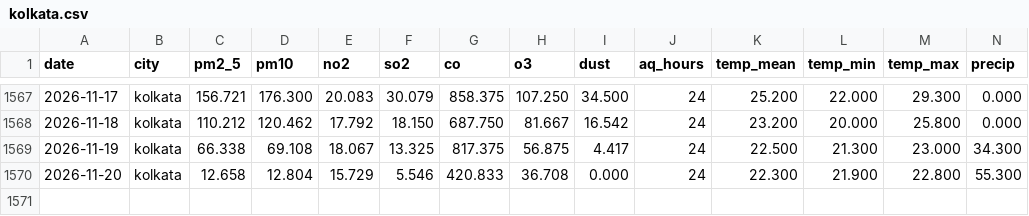
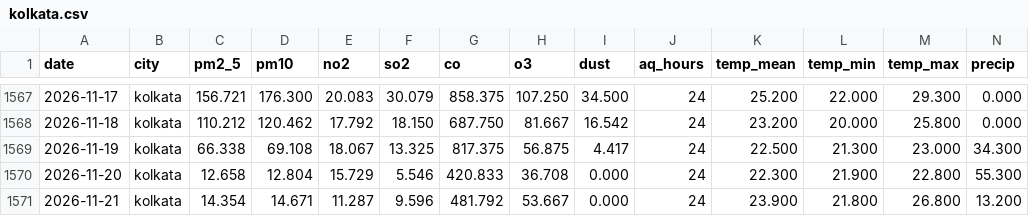
Before and after one commit to Hassan-Rana/aqi-forecast-south-asia, a CSV file: data/raw/kolkata.csv, drawn as a sheet; only a part is shown, gaps mark what is left out; rows hold the shown columns only; the diff names each change by its address in the sheet, - before the commit and + after, or states it on an @@ line.

```diff
--- a/data/raw/kolkata.csv
+++ b/data/raw/kolkata.csv
+row 1571: 2026-11-21 | kolkata | 14.354 | 14.671 | 11.287 | 9.596 | 481.792 | 53.667 | 0.000 | 24 | 23.900 | 21.800 | 26.800 | 13.200
```
Also changed, not shown: data/raw/delhi.csv, data/raw/dhaka.csv, 7 other files.
